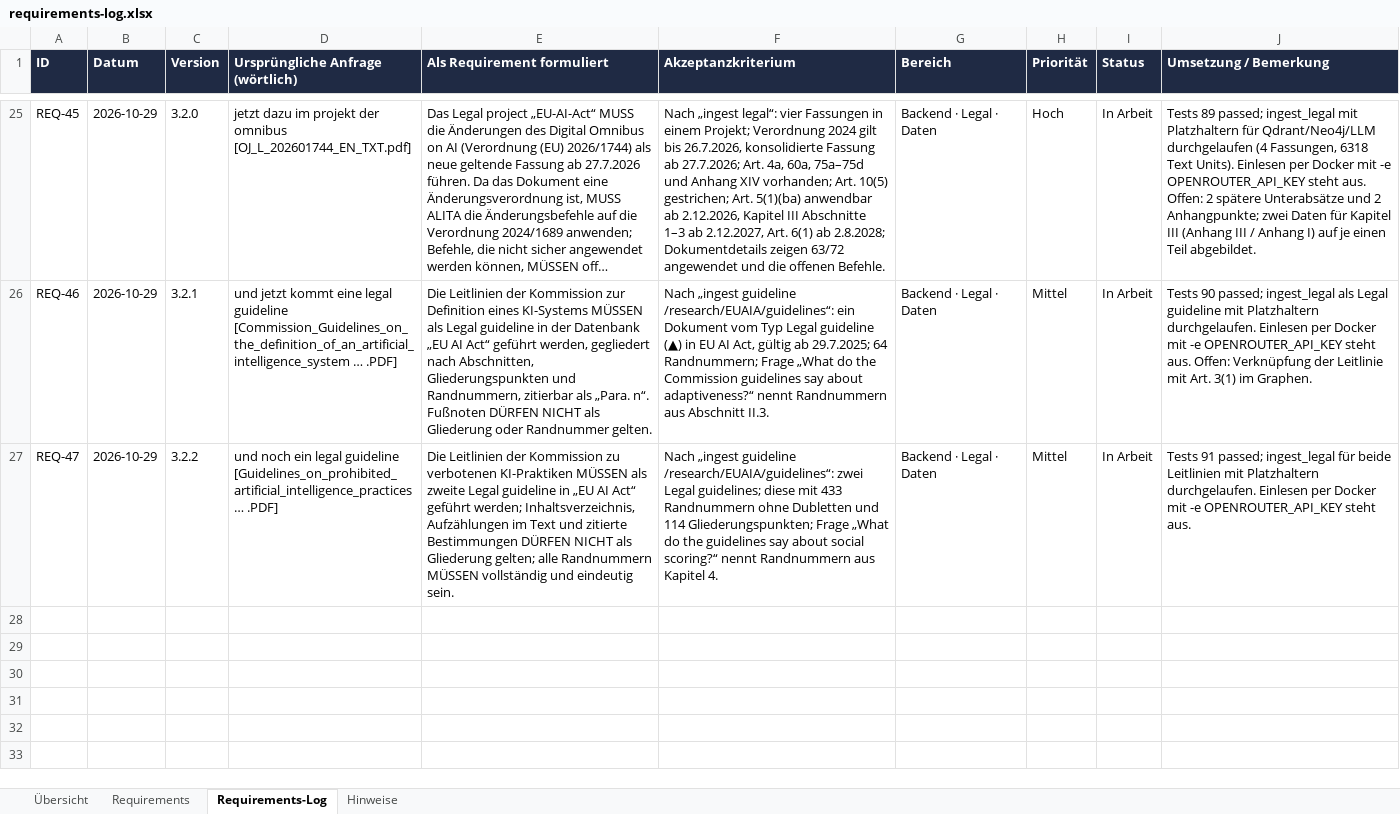
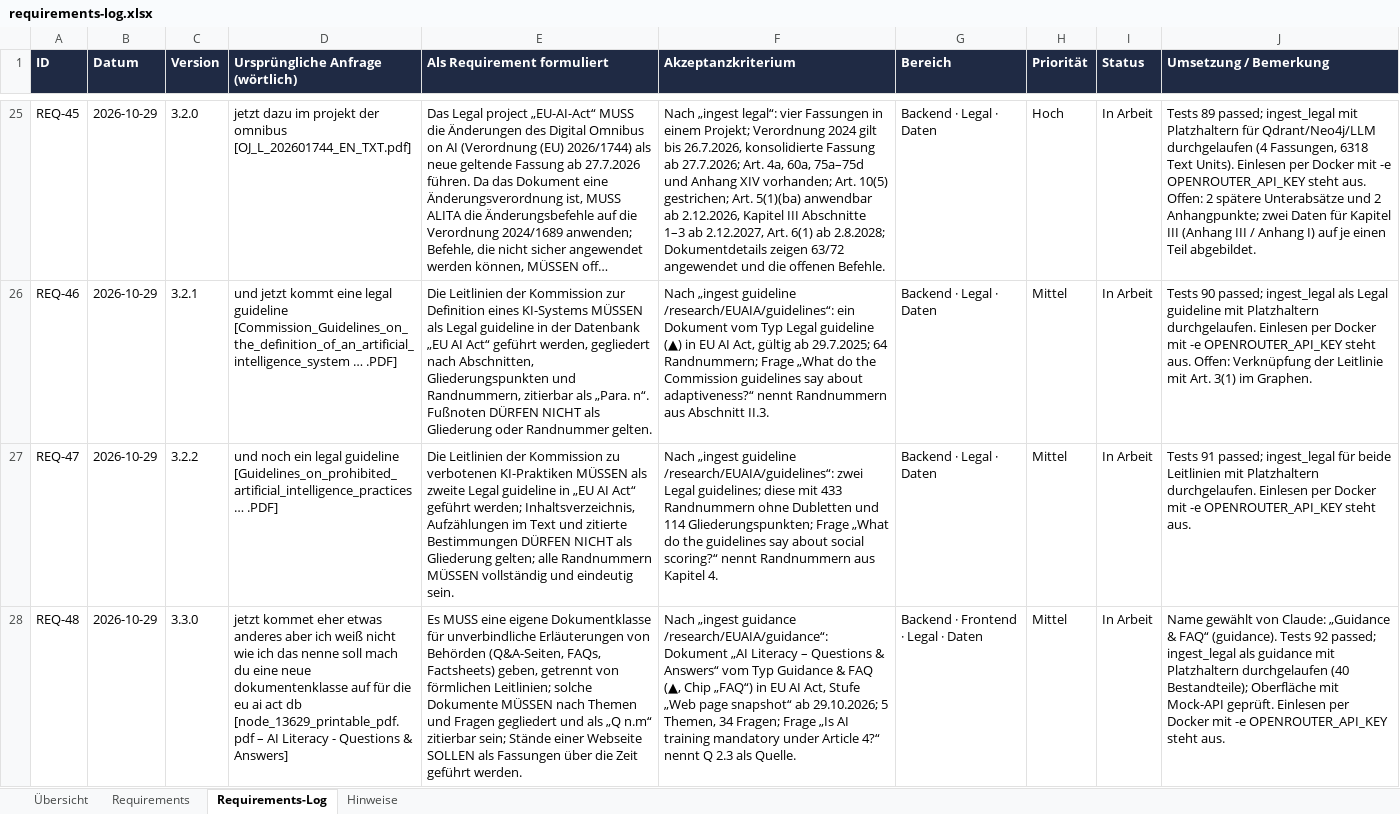
Before and after one commit to ProDigi-Repo/ALITA, an Excel workbook: docs/requirements-log.xlsx, sheet Requirements-Log, drawn as a sheet; only a part is shown, gaps mark what is left out; long unchanged cells end in …; values as stored, in another font and other column widths than the file's, no borders; the diff names each change by its address in the sheet, - before the commit and + after, or states it on an @@ line.

```diff
--- a/docs/requirements-log.xlsx (sheet Requirements-Log)
+++ b/docs/requirements-log.xlsx (sheet Requirements-Log)
+row 28: REQ-48 | 2026-10-29 | 3.3.0 | jetzt kommet eher etwas anderes aber ich weiß nicht wie ich das nenne soll mach du eine neue dokumentenklasse auf für die eu ai act db [node_13629_printable_pdf.pdf – AI Literacy - Questions & Answers] | Es MUSS eine eigene Dokumentklasse für unverbindliche Erläuterungen von Behörden (Q&A-Seiten, FAQs, Factsheets) geben, getrennt von förmlichen Leitlinien; solche Dokumente MÜSSEN nach Themen und Fragen gegliedert und als „Q n.m“ zitierbar sein; Stände einer Webseite SOLLEN als Fassungen über die Zeit geführt werden. | Nach „ingest guidance /research/EUAIA/guidance“: Dokument „AI Literacy – Questions & Answers“ vom Typ Guidance & FAQ (▲, Chip „FAQ“) in EU AI Act, Stufe „Web page snapshot“ ab 29.10.2026; 5 Themen, 34 Fragen; Frage „Is AI training mandatory under Article 4?“ nennt Q 2.3 als Quelle. | Backend · Frontend · Legal · Daten | Mittel | In Arbeit | Name gewählt von Claude: „Guidance & FAQ“ (guidance). Tests 92 passed; ingest_legal als guidance mit Platzhaltern durchgelaufen (40 Bestandteile); Oberfläche mit Mock-API geprüft. Einlesen per Docker mit -e OPENROUTER_API_KEY steht aus.
```
Also changed, not shown: sheet Requirements, sheet Übersicht, sheet Hinweise, 24 other files.
